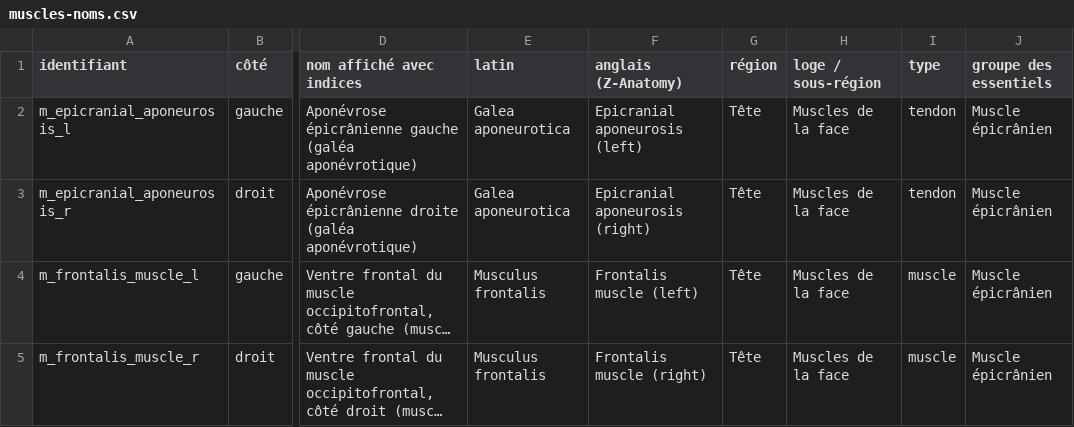
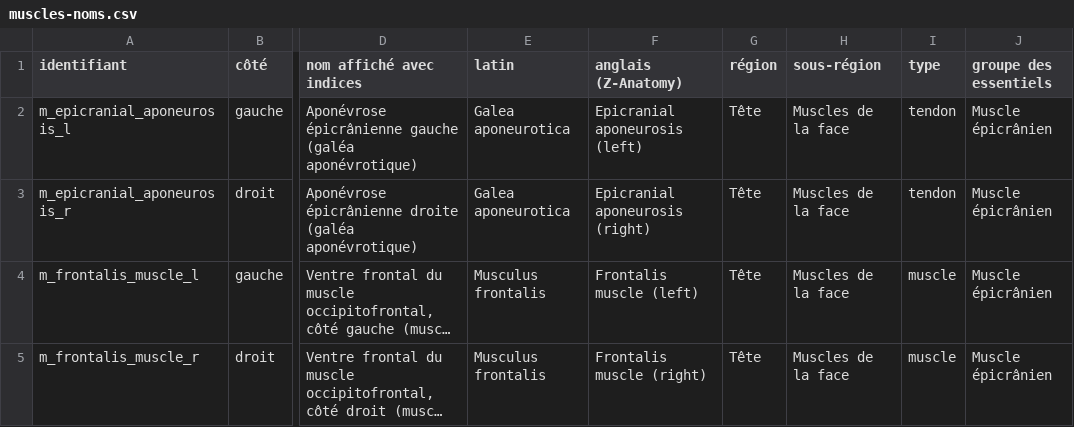
Before and after one commit to bertOPLM23/miscellaneous, a CSV file: bone-atlas-fr/data/muscles-noms.csv, drawn as a sheet; only a part is shown, gaps mark what is left out; long unchanged cells end in …; the diff names each change by its address in the sheet, - before the commit and + after, or states it on an @@ line.

```diff
--- a/bone-atlas-fr/data/muscles-noms.csv
+++ b/bone-atlas-fr/data/muscles-noms.csv
-H1: loge / sous-région
+H1: sous-région
```
Also changed, not shown: 10 other files.
